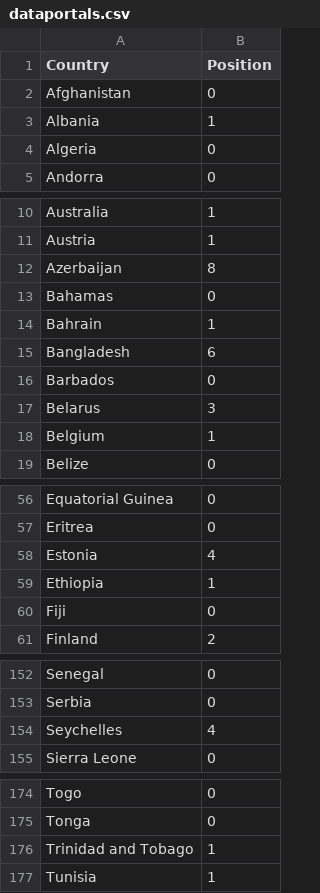
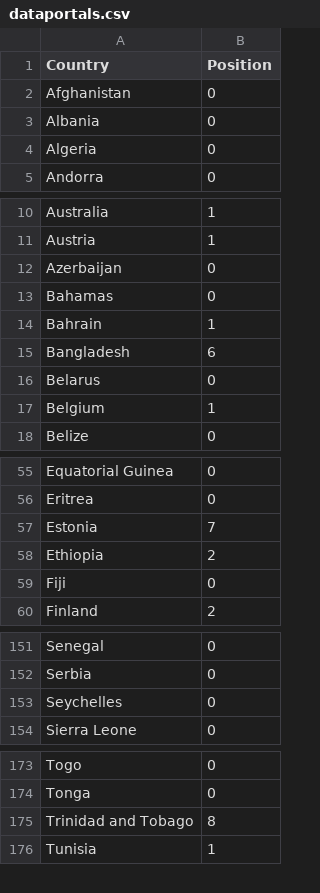
Before and after one commit to efcaguab/the-history-of-open-data, a CSV file: data/dataportals.csv, drawn as a sheet; only a part is shown, gaps mark what is left out.

Commit message:
Index on the google results that correspond to data portals

```diff
--- a/data/dataportals.csv
+++ b/data/dataportals.csv
@@ -2,3 +2,3 @@ Country,Position
 Afghanistan,0
-Albania,1
+Albania,0
 Algeria,0
@@ -11,3 +11,3 @@ Australia,1
 Austria,1
-Azerbaijan,8
+Azerbaijan,0
 Bahamas,0
@@ -15,4 +15,3 @@ Bahrain,1
 Bangladesh,6
-Barbados,0
-Belarus,3
+Belarus,0
 Belgium,1
@@ -57,4 +56,4 @@ Equatorial Guinea,0
 Eritrea,0
-Estonia,4
-Ethiopia,1
+Estonia,7
+Ethiopia,2
 Fiji,0
@@ -153,3 +152,3 @@ Senegal,0
 Serbia,0
-Seychelles,4
+Seychelles,0
 Sierra Leone,0
@@ -175,3 +174,3 @@ Togo,0
 Tonga,0
-Trinidad and Tobago,1
+Trinidad and Tobago,8
 Tunisia,1
```
